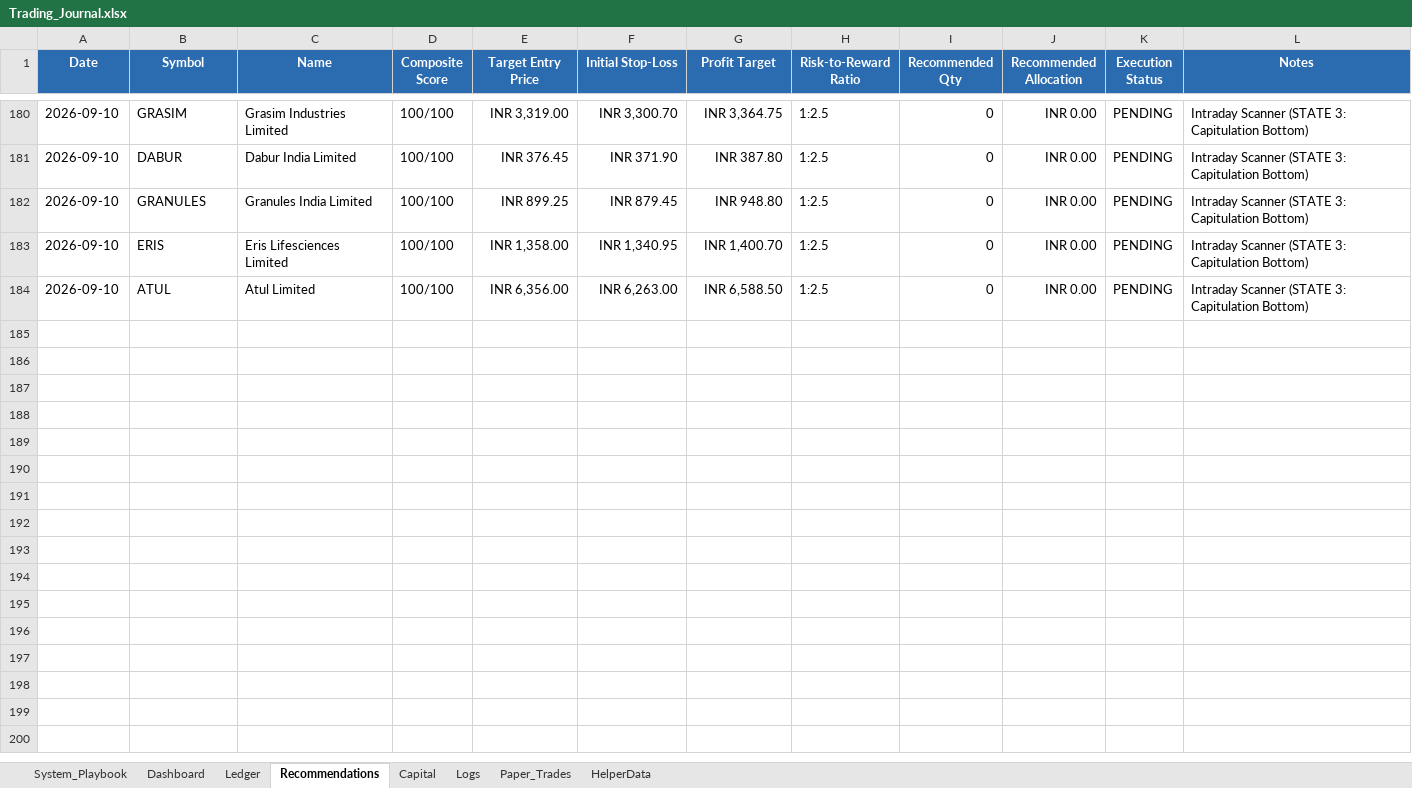
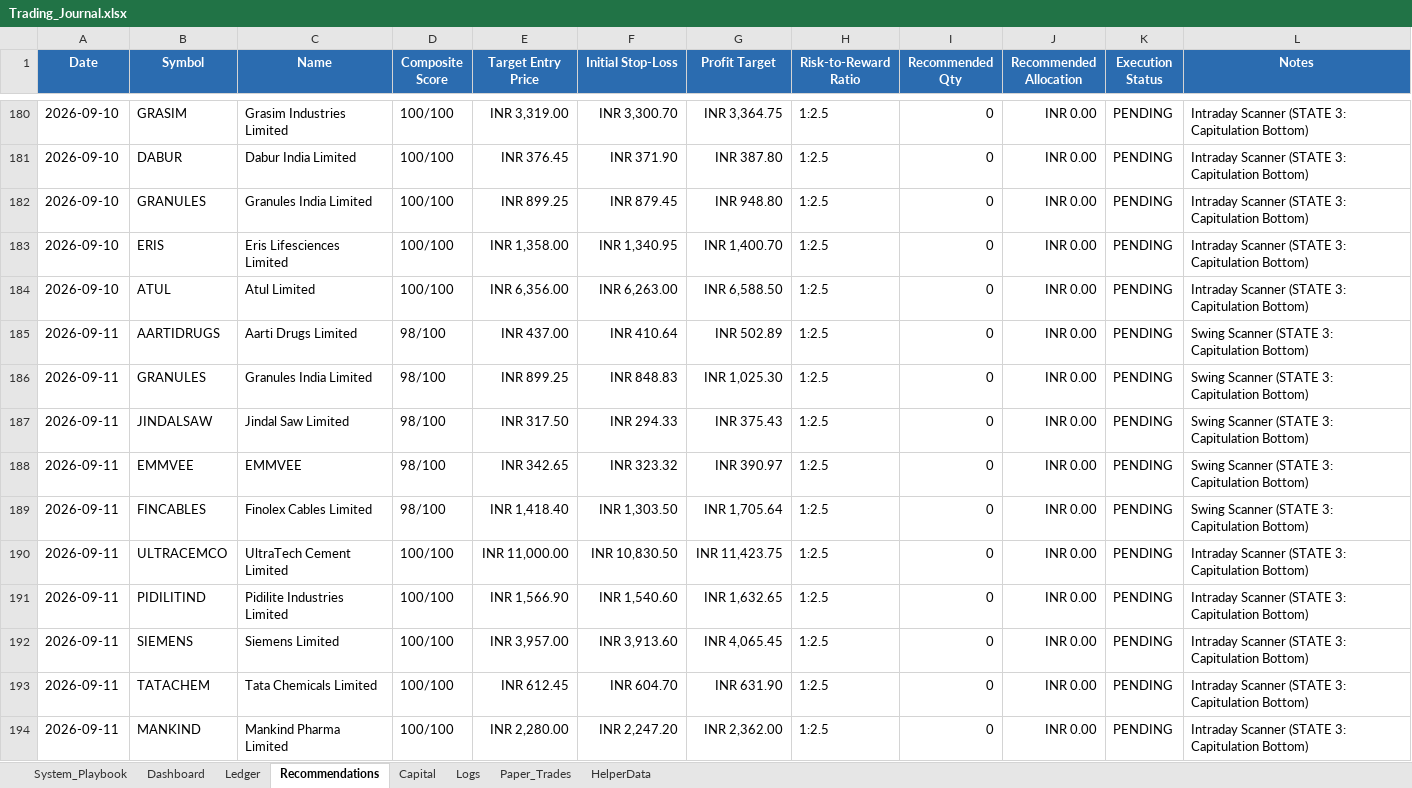
Before and after one commit to SyedTousifMasood/HalaalTrading, an Excel workbook: Trading_Journal.xlsx, sheet Recommendations, drawn as a sheet; only a part is shown, gaps mark what is left out; values as stored, in another font and other column widths than the file's, no borders; the diff names each change by its address in the sheet, - before the commit and + after, or states it on an @@ line.

```diff
--- a/Trading_Journal.xlsx (sheet Recommendations)
+++ b/Trading_Journal.xlsx (sheet Recommendations)
+row 185: 2026-09-11 | AARTIDRUGS | Aarti Drugs Limited | 98/100 | INR 437.00 | INR 410.64 | INR 502.89 | 1:2.5 | 0 | INR 0.00 | PENDING | Swing Scanner (STATE 3: Capitulation Bottom)
+row 186: 2026-09-11 | GRANULES | Granules India Limited | 98/100 | INR 899.25 | INR 848.83 | INR 1,025.30 | 1:2.5 | 0 | INR 0.00 | PENDING | Swing Scanner (STATE 3: Capitulation Bottom)
+row 187: 2026-09-11 | JINDALSAW | Jindal Saw Limited | 98/100 | INR 317.50 | INR 294.33 | INR 375.43 | 1:2.5 | 0 | INR 0.00 | PENDING | Swing Scanner (STATE 3: Capitulation Bottom)
+row 188: 2026-09-11 | EMMVEE | EMMVEE | 98/100 | INR 342.65 | INR 323.32 | INR 390.97 | 1:2.5 | 0 | INR 0.00 | PENDING | Swing Scanner (STATE 3: Capitulation Bottom)
+row 189: 2026-09-11 | FINCABLES | Finolex Cables Limited | 98/100 | INR 1,418.40 | INR 1,303.50 | INR 1,705.64 | 1:2.5 | 0 | INR 0.00 | PENDING | Swing Scanner (STATE 3: Capitulation Bottom)
+row 190: 2026-09-11 | ULTRACEMCO | UltraTech Cement Limited | 100/100 | INR 11,000.00 | INR 10,830.50 | INR 11,423.75 | 1:2.5 | 0 | INR 0.00 | PENDING | Intraday Scanner (STATE 3: Capitulation Bottom)
+row 191: 2026-09-11 | PIDILITIND | Pidilite Industries Limited | 100/100 | INR 1,566.90 | INR 1,540.60 | INR 1,632.65 | 1:2.5 | 0 | INR 0.00 | PENDING | Intraday Scanner (STATE 3: Capitulation Bottom)
+row 192: 2026-09-11 | SIEMENS | Siemens Limited | 100/100 | INR 3,957.00 | INR 3,913.60 | INR 4,065.45 | 1:2.5 | 0 | INR 0.00 | PENDING | Intraday Scanner (STATE 3: Capitulation Bottom)
+row 193: 2026-09-11 | TATACHEM | Tata Chemicals Limited | 100/100 | INR 612.45 | INR 604.70 | INR 631.90 | 1:2.5 | 0 | INR 0.00 | PENDING | Intraday Scanner (STATE 3: Capitulation Bottom)
+row 194: 2026-09-11 | MANKIND | Mankind Pharma Limited | 100/100 | INR 2,280.00 | INR 2,247.20 | INR 2,362.00 | 1:2.5 | 0 | INR 0.00 | PENDING | Intraday Scanner (STATE 3: Capitulation Bottom)
```
Also changed, not shown: sheet Dashboard, charts or pictures, 2 other files.
